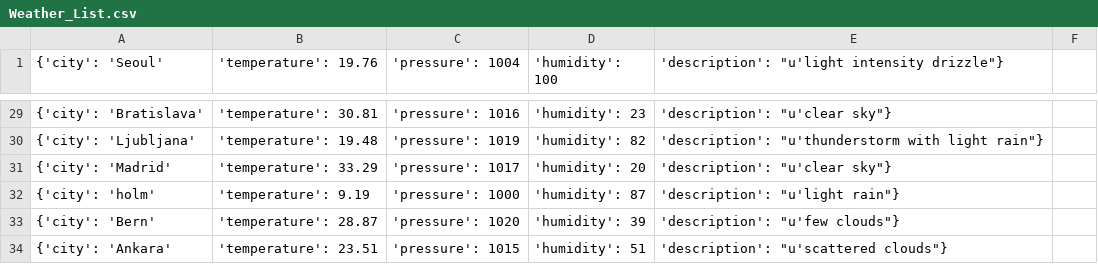
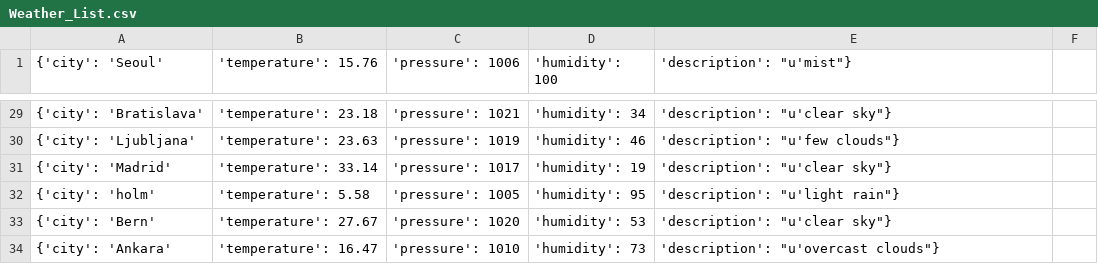
Before and after one commit to Obsihill/obsihill.github.io, a CSV file: Weather_List.csv, drawn as a sheet; only a part is shown, gaps mark what is left out; the diff covers the shown part only.

Commit message:
Auto commit at 2026-05-29 01:00:01.716569

```diff
--- a/Weather_List.csv
+++ b/Weather_List.csv
@@ -1 +1 @@
-{'city': 'Seoul', 'temperature': 19.76, 'pressure': 1004, 'humidity': 100, 'description': "u'light intensity drizzle"}
+{'city': 'Seoul', 'temperature': 15.76, 'pressure': 1006, 'humidity': 100, 'description': "u'mist"}
@@ -29,6 +29,6 @@
-{'city': 'Bratislava', 'temperature': 30.81, 'pressure': 1016, 'humidity': 23, 'description': "u'clear sky"}
-{'city': 'Ljubljana', 'temperature': 19.48, 'pressure': 1019, 'humidity': 82, 'description': "u'thunderstorm with light rain"}
-{'city': 'Madrid', 'temperature': 33.29, 'pressure': 1017, 'humidity': 20, 'description': "u'clear sky"}
-{'city': 'holm', 'temperature': 9.19, 'pressure': 1000, 'humidity': 87, 'description': "u'light rain"}
-{'city': 'Bern', 'temperature': 28.87, 'pressure': 1020, 'humidity': 39, 'description': "u'few clouds"}
-{'city': 'Ankara', 'temperature': 23.51, 'pressure': 1015, 'humidity': 51, 'description': "u'scattered clouds"}
+{'city': 'Bratislava', 'temperature': 23.18, 'pressure': 1021, 'humidity': 34, 'description': "u'clear sky"}
+{'city': 'Ljubljana', 'temperature': 23.63, 'pressure': 1019, 'humidity': 46, 'description': "u'few clouds"}
+{'city': 'Madrid', 'temperature': 33.14, 'pressure': 1017, 'humidity': 19, 'description': "u'clear sky"}
+{'city': 'holm', 'temperature': 5.58, 'pressure': 1005, 'humidity': 95, 'description': "u'light rain"}
+{'city': 'Bern', 'temperature': 27.67, 'pressure': 1020, 'humidity': 53, 'description': "u'clear sky"}
+{'city': 'Ankara', 'temperature': 16.47, 'pressure': 1010, 'humidity': 73, 'description': "u'overcast clouds"}
```
Also changed, not shown: 92 edited cells elsewhere in this file.
